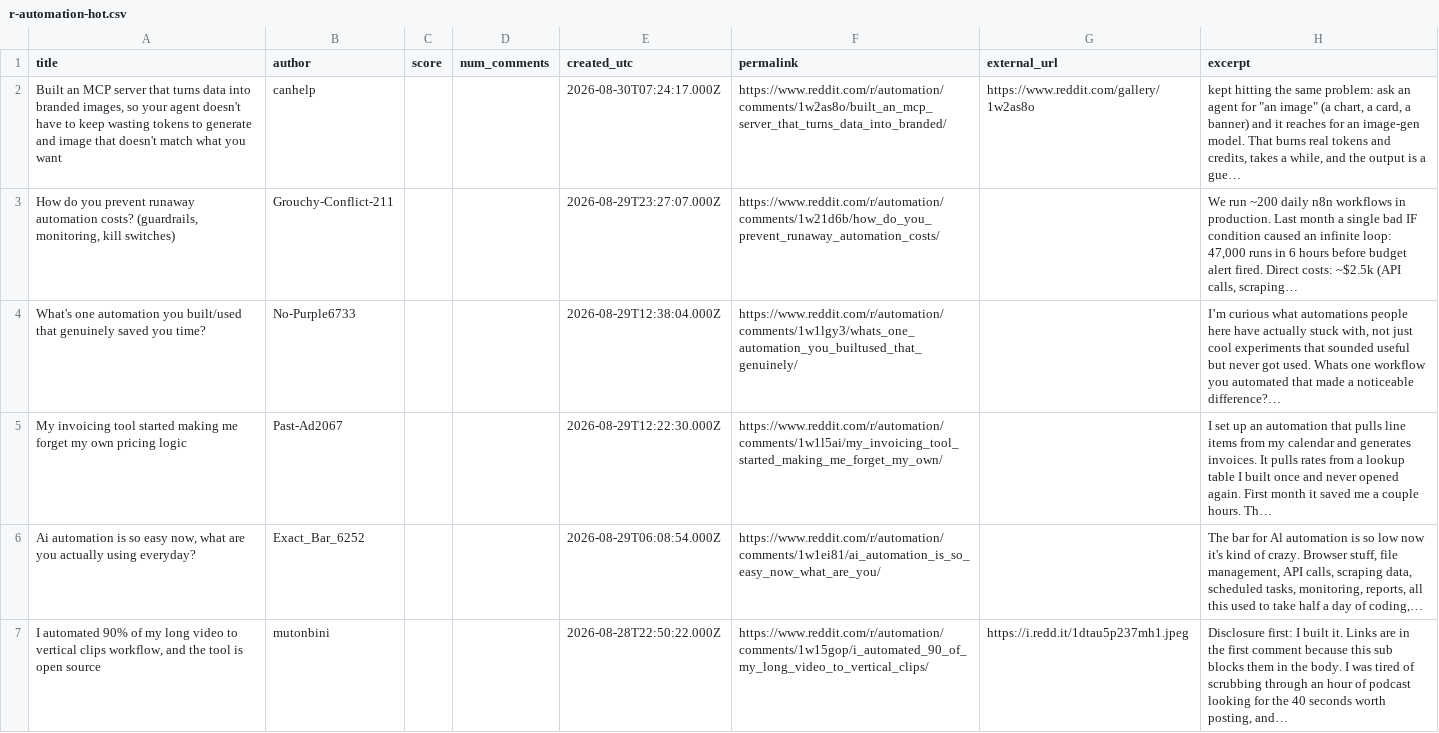
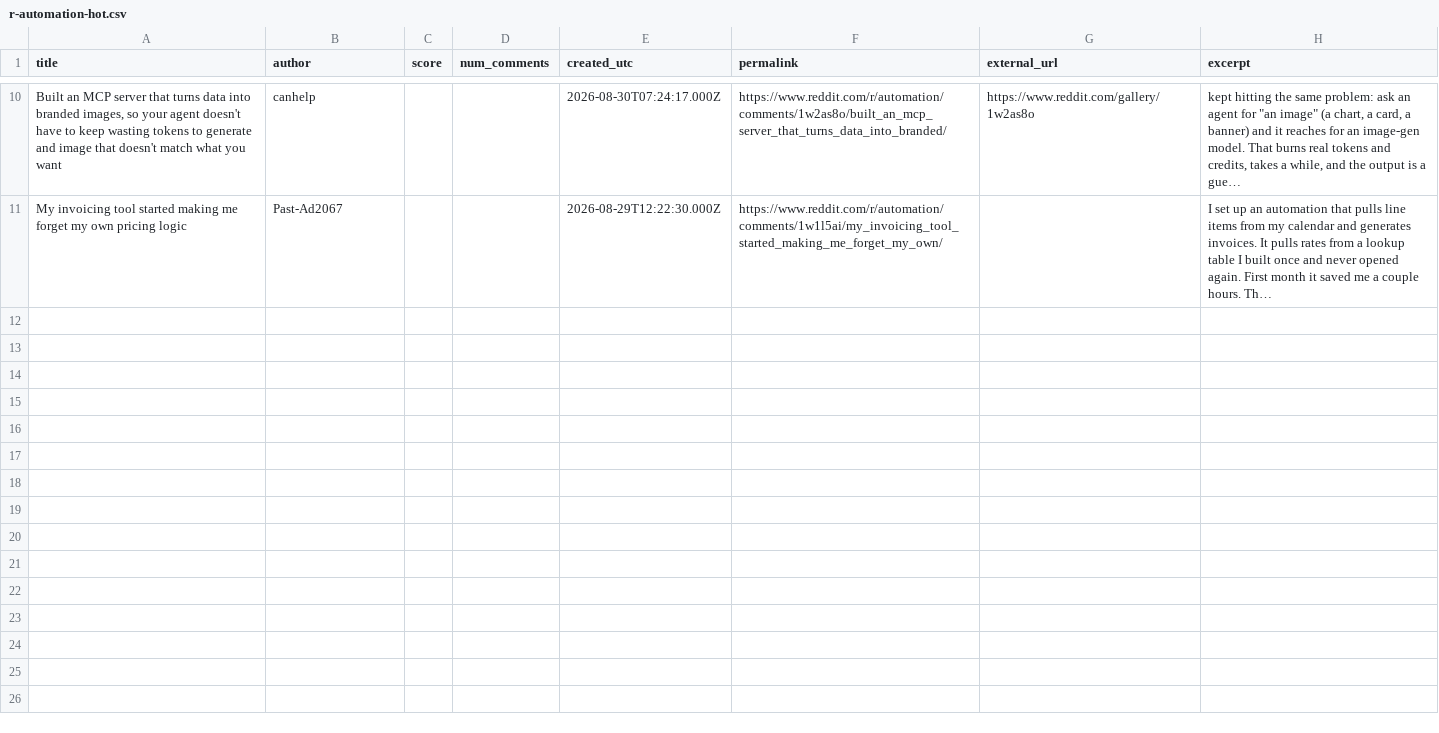
Before and after one commit to Razeow96/subreddit-feed, a CSV file: samples/r-automation-hot.csv, drawn as a sheet; only a part is shown, gaps mark what is left out; the diff covers the shown part only.

```diff
--- a/samples/r-automation-hot.csv
+++ b/samples/r-automation-hot.csv
@@ -2,6 +10,2 @@ title,author,score,num_comments,created_utc,permalink,external_url,excerpt
 "Built an MCP server that turns data into branded images, so your agent doesn't have to keep wasting tokens to generate and image that doesn't match what you want",canhelp,,,2026-08-30T07:24:17.000Z,https://www.reddit.com/r/automation/comments/1w2as8o/built_an_mcp_server_that_turns_data_into_branded/,https://www.reddit.com/gallery/1w2as8o,"kept hitting the same problem: ask an agent for ""an image"" (a chart, a card, a banner) and it reaches for an image-gen model. That burns real tokens and credits, takes a while, and the output is a gue…"
-"How do you prevent runaway automation costs? (guardrails, monitoring, kill switches)",Grouchy-Conflict-211,,,2026-08-29T23:27:07.000Z,https://www.reddit.com/r/automation/comments/1w21d6b/how_do_you_prevent_runaway_automation_costs/,,"We run ~200 daily n8n workflows in production. Last month a single bad IF condition caused an infinite loop: 47,000 runs in 6 hours before budget alert fired. Direct costs: ~$2.5k (API calls, scraping…"
-What's one automation you built/used that genuinely saved you time?,No-Purple6733,,,2026-08-29T12:38:04.000Z,https://www.reddit.com/r/automation/comments/1w1lgy3/whats_one_automation_you_builtused_that_genuinely/,,"I’m curious what automations people here have actually stuck with, not just cool experiments that sounded useful but never got used. Whats one workflow you automated that made a noticeable difference?…"
 My invoicing tool started making me forget my own pricing logic,Past-Ad2067,,,2026-08-29T12:22:30.000Z,https://www.reddit.com/r/automation/comments/1w1l5ai/my_invoicing_tool_started_making_me_forget_my_own/,,I set up an automation that pulls line items from my calendar and generates invoices. It pulls rates from a lookup table I built once and never opened again. First month it saved me a couple hours. Th…
-"Ai automation is so easy now, what are you actually using everyday?",Exact_Bar_6252,,,2026-08-29T06:08:54.000Z,https://www.reddit.com/r/automation/comments/1w1ei81/ai_automation_is_so_easy_now_what_are_you/,,"The bar for Al automation is so low now it's kind of crazy. Browser stuff, file management, API calls, scraping data, scheduled tasks, monitoring, reports, all this used to take half a day of coding,…"
-"I automated 90% of my long video to vertical clips workflow, and the tool is open source",mutonbini,,,2026-08-28T22:50:22.000Z,https://www.reddit.com/r/automation/comments/1w15gop/i_automated_90_of_my_long_video_to_vertical_clips/,https://i.redd.it/1dtau5p237mh1.jpeg,"Disclosure first: I built it. Links are in the first comment because this sub blocks them in the body. I was tired of scrubbing through an hour of podcast looking for the 40 seconds worth posting, and…"
```
Also changed, not shown: 7 added rows and 4 removed rows elsewhere in this file, 2 other files.
